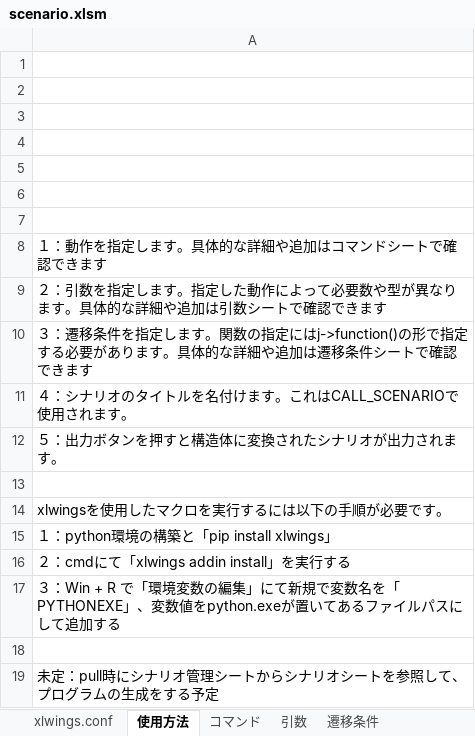
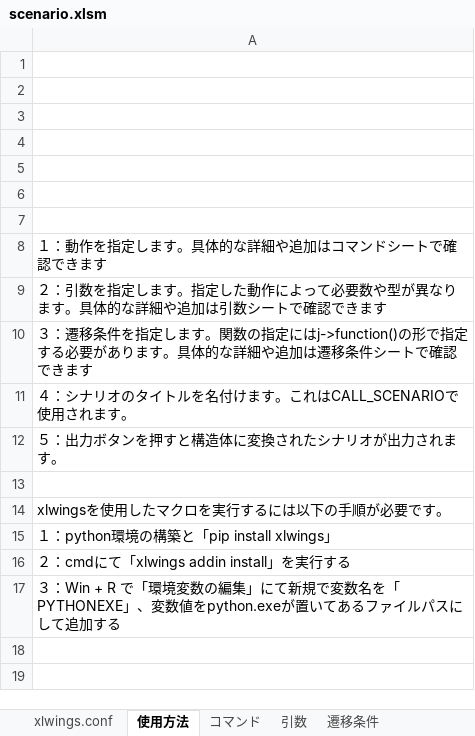
Before and after one commit to Black2856/etrobo2023, an Excel workbook: build/scenario/scenario.xlsm, sheet 使用方法, drawn as a sheet; values as stored, in another font and other column widths than the file's, no borders; charts and pictures not drawn; the diff names each change by its address in the sheet, - before the commit and + after, or states it on an @@ line.

```diff
--- a/build/scenario/scenario.xlsm (sheet 使用方法)
+++ b/build/scenario/scenario.xlsm (sheet 使用方法)
-row 18: (empty)
-row 19: 未定：pull時にシナリオ管理シートからシナリオシートを参照して、プログラムの生成をする予定
```
Also changed, not shown: sheet 遷移条件, sheet main, sheet |シナリオ管理|, sheet xlwings.conf, other sheet tabs, charts or pictures.
